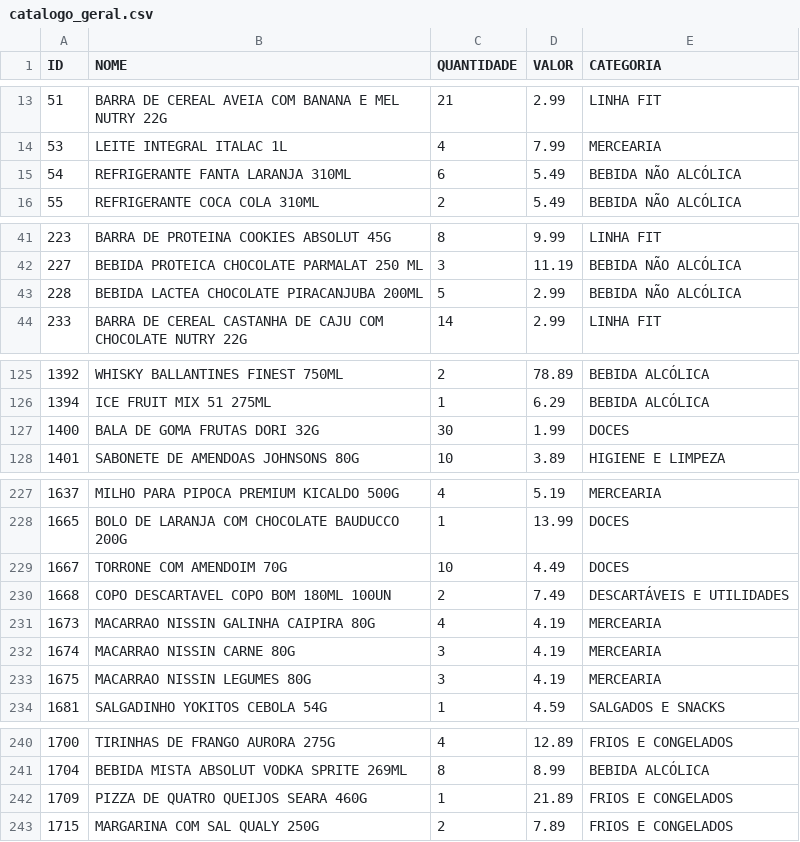
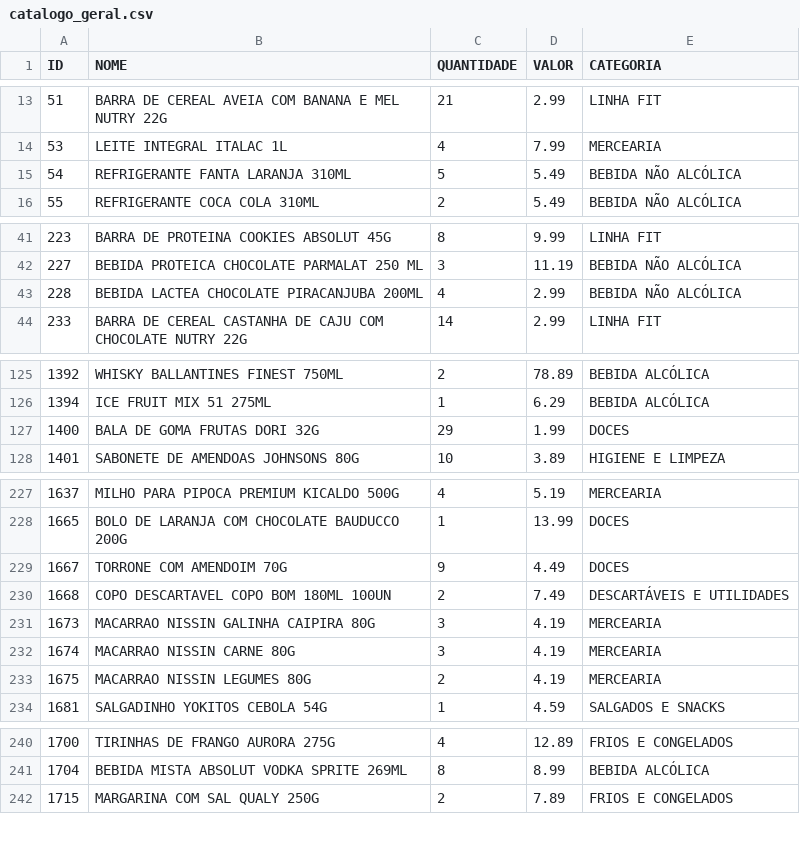
Before and after one commit to guicobracraft-prog/PesquisadeMercado, a CSV file: catalogo_geral.csv, drawn as a sheet; only a part is shown, gaps mark what is left out; the diff covers the shown part only.

```diff
--- a/catalogo_geral.csv
+++ b/catalogo_geral.csv
@@ -14,3 +14,3 @@ ID;NOME;QUANTIDADE;VALOR;CATEGORIA
 53;LEITE INTEGRAL ITALAC 1L;4;7.99;MERCEARIA
-54;REFRIGERANTE FANTA LARANJA 310ML;6;5.49;BEBIDA NÃO ALCÓLICA
+54;REFRIGERANTE FANTA LARANJA 310ML;5;5.49;BEBIDA NÃO ALCÓLICA
 55;REFRIGERANTE COCA COLA 310ML;2;5.49;BEBIDA NÃO ALCÓLICA
@@ -42,3 +42,3 @@ ID;NOME;QUANTIDADE;VALOR;CATEGORIA
 227;BEBIDA PROTEICA CHOCOLATE PARMALAT 250 ML;3;11.19;BEBIDA NÃO ALCÓLICA
-228;BEBIDA LACTEA CHOCOLATE PIRACANJUBA 200ML;5;2.99;BEBIDA NÃO ALCÓLICA
+228;BEBIDA LACTEA CHOCOLATE PIRACANJUBA 200ML;4;2.99;BEBIDA NÃO ALCÓLICA
 233;BARRA DE CEREAL CASTANHA DE CAJU COM CHOCOLATE  NUTRY 22G;14;2.99;LINHA FIT
@@ -126,3 +126,3 @@ ID;NOME;QUANTIDADE;VALOR;CATEGORIA
 1394;ICE FRUIT MIX 51 275ML;1;6.29;BEBIDA ALCÓLICA
-1400;BALA DE GOMA FRUTAS DORI 32G;30;1.99;DOCES
+1400;BALA DE GOMA FRUTAS DORI 32G;29;1.99;DOCES
 1401;SABONETE DE AMENDOAS JOHNSONS 80G;10;3.89;HIGIENE E LIMPEZA
@@ -228,7 +228,7 @@ ID;NOME;QUANTIDADE;VALOR;CATEGORIA
 1665;BOLO DE LARANJA COM CHOCOLATE BAUDUCCO 200G;1;13.99;DOCES
-1667;TORRONE COM AMENDOIM 70G;10;4.49;DOCES
+1667;TORRONE COM AMENDOIM 70G;9;4.49;DOCES
 1668;COPO DESCARTAVEL COPO BOM 180ML 100UN;2;7.49;DESCARTÁVEIS E UTILIDADES
-1673;MACARRAO NISSIN GALINHA CAIPIRA 80G;4;4.19;MERCEARIA
+1673;MACARRAO NISSIN GALINHA CAIPIRA 80G;3;4.19;MERCEARIA
 1674;MACARRAO NISSIN CARNE 80G;3;4.19;MERCEARIA
-1675;MACARRAO NISSIN LEGUMES 80G;3;4.19;MERCEARIA
+1675;MACARRAO NISSIN LEGUMES 80G;2;4.19;MERCEARIA
 1681;SALGADINHO YOKITOS CEBOLA 54G;1;4.59;SALGADOS E SNACKS
@@ -241,3 +241,2 @@ ID;NOME;QUANTIDADE;VALOR;CATEGORIA
 1704;BEBIDA MISTA ABSOLUT VODKA SPRITE 269ML;8;8.99;BEBIDA ALCÓLICA
-1709;PIZZA DE QUATRO QUEIJOS SEARA 460G;1;21.89;FRIOS E CONGELADOS
 1715;MARGARINA COM SAL QUALY 250G;2;7.89;FRIOS E CONGELADOS
```
Also changed, not shown: 2 edited cells elsewhere in this file, catalogo_por_categoria.csv, movimentacoes.csv, 4 other files.
